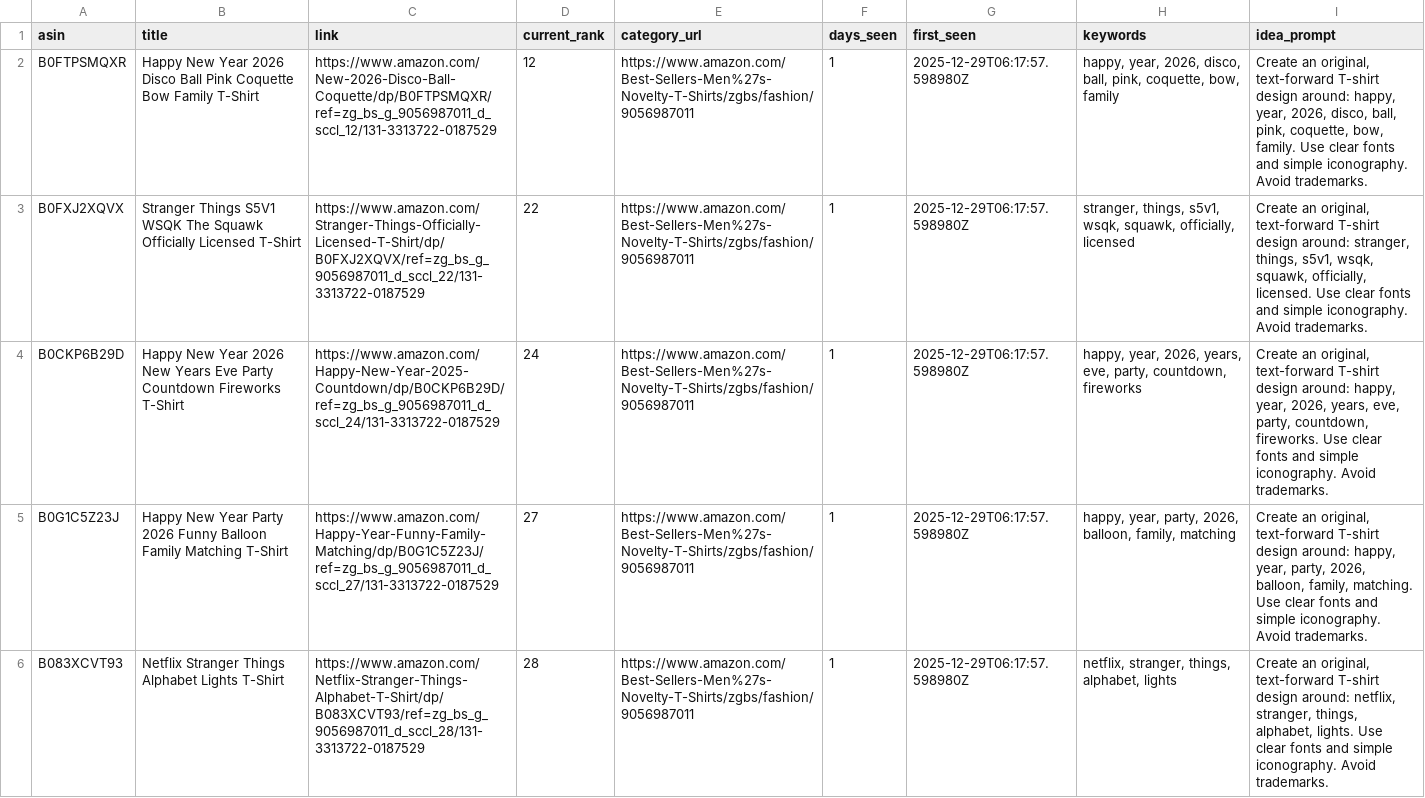
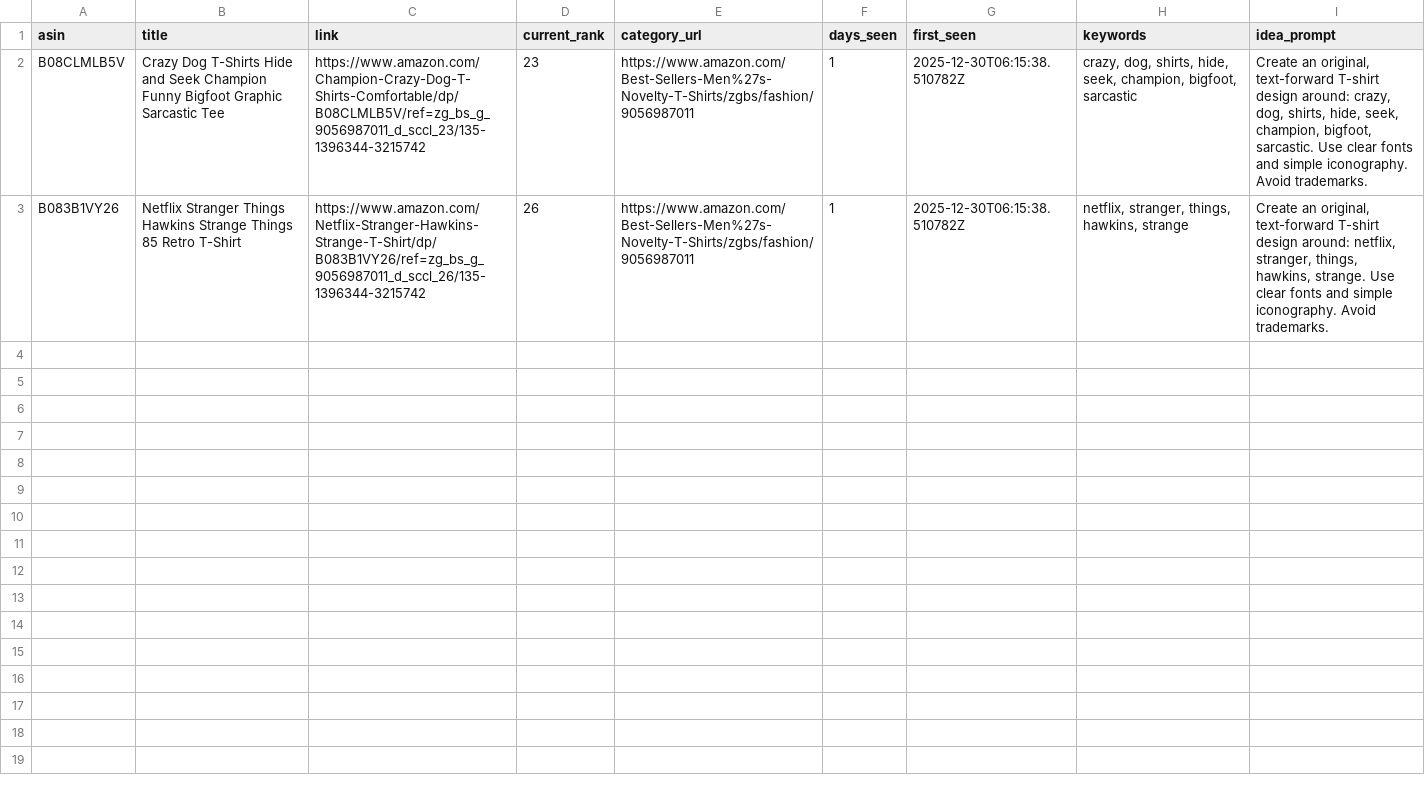
Before and after one commit to drissme/mbam-pod-low-bsr, a CSV file: reports/new_low_bsr.csv, drawn as a sheet.

```diff
--- a/reports/new_low_bsr.csv
+++ b/reports/new_low_bsr.csv
@@ -1,6 +1,3 @@
 asin,title,link,current_rank,category_url,days_seen,first_seen,keywords,idea_prompt
-B0FTPSMQXR,Happy New Year 2026 Disco Ball Pink Coquette Bow Family T-Shirt,https://www.amazon.com/New-2026-Disco-Ball-Coquette/dp/B0FTPSMQXR/ref=zg_bs_g_9056987011_d_sccl_12/131-3313722-0187529,12,https://www.amazon.com/Best-Sellers-Men%27s-Novelty-T-Shirts/zgbs/fashion/9056987011,1,2025-12-29T06:17:57.598980Z,"happy, year, 2026, disco, ball, pink, coquette, bow, family","Create an original, text-forward T-shirt design around: happy, year, 2026, disco, ball, pink, coquette, bow, family. Use clear fonts and simple iconography. Avoid trademarks."
-B0FXJ2XQVX,Stranger Things S5V1 WSQK The Squawk Officially Licensed T-Shirt,https://www.amazon.com/Stranger-Things-Officially-Licensed-T-Shirt/dp/B0FXJ2XQVX/ref=zg_bs_g_9056987011_d_sccl_22/131-3313722-0187529,22,https://www.amazon.com/Best-Sellers-Men%27s-Novelty-T-Shirts/zgbs/fashion/9056987011,1,2025-12-29T06:17:57.598980Z,"stranger, things, s5v1, wsqk, squawk, officially, licensed","Create an original, text-forward T-shirt design around: stranger, things, s5v1, wsqk, squawk, officially, licensed. Use clear fonts and simple iconography. Avoid trademarks."
-B0CKP6B29D,Happy New Year 2026 New Years Eve Party Countdown Fireworks T-Shirt,https://www.amazon.com/Happy-New-Year-2025-Countdown/dp/B0CKP6B29D/ref=zg_bs_g_9056987011_d_sccl_24/131-3313722-0187529,24,https://www.amazon.com/Best-Sellers-Men%27s-Novelty-T-Shirts/zgbs/fashion/9056987011,1,2025-12-29T06:17:57.598980Z,"happy, year, 2026, years, eve, party, countdown, fireworks","Create an original, text-forward T-shirt design around: happy, year, 2026, years, eve, party, countdown, fireworks. Use clear fonts and simple iconography. Avoid trademarks."
-B0G1C5Z23J,Happy New Year Party 2026 Funny Balloon Family Matching T-Shirt,https://www.amazon.com/Happy-Year-Funny-Family-Matching/dp/B0G1C5Z23J/ref=zg_bs_g_9056987011_d_sccl_27/131-3313722-0187529,27,https://www.amazon.com/Best-Sellers-Men%27s-Novelty-T-Shirts/zgbs/fashion/9056987011,1,2025-12-29T06:17:57.598980Z,"happy, year, party, 2026, balloon, family, matching","Create an original, text-forward T-shirt design around: happy, year, party, 2026, balloon, family, matching. Use clear fonts and simple iconography. Avoid trademarks."
-B083XCVT93,Netflix Stranger Things Alphabet Lights T-Shirt,https://www.amazon.com/Netflix-Stranger-Things-Alphabet-T-Shirt/dp/B083XCVT93/ref=zg_bs_g_9056987011_d_sccl_28/131-3313722-0187529,28,https://www.amazon.com/Best-Sellers-Men%27s-Novelty-T-Shirts/zgbs/fashion/9056987011,1,2025-12-29T06:17:57.598980Z,"netflix, stranger, things, alphabet, lights","Create an original, text-forward T-shirt design around: netflix, stranger, things, alphabet, lights. Use clear fonts and simple iconography. Avoid trademarks."
+B08CLMLB5V,Crazy Dog T-Shirts Hide and Seek Champion Funny Bigfoot Graphic Sarcastic Tee,https://www.amazon.com/Champion-Crazy-Dog-T-Shirts-Comfortable/dp/B08CLMLB5V/ref=zg_bs_g_9056987011_d_sccl_23/135-1396344-3215742,23,https://www.amazon.com/Best-Sellers-Men%27s-Novelty-T-Shirts/zgbs/fashion/9056987011,1,2025-12-30T06:15:38.510782Z,"crazy, dog, shirts, hide, seek, champion, bigfoot, sarcastic","Create an original, text-forward T-shirt design around: crazy, dog, shirts, hide, seek, champion, bigfoot, sarcastic. Use clear fonts and simple iconography. Avoid trademarks."
+B083B1VY26,Netflix Stranger Things Hawkins Strange Things 85 Retro T-Shirt,https://www.amazon.com/Netflix-Stranger-Hawkins-Strange-T-Shirt/dp/B083B1VY26/ref=zg_bs_g_9056987011_d_sccl_26/135-1396344-3215742,26,https://www.amazon.com/Best-Sellers-Men%27s-Novelty-T-Shirts/zgbs/fashion/9056987011,1,2025-12-30T06:15:38.510782Z,"netflix, stranger, things, hawkins, strange","Create an original, text-forward T-shirt design around: netflix, stranger, things, hawkins, strange. Use clear fonts and simple iconography. Avoid trademarks."
```
Also changed, not shown: 3 other files.
